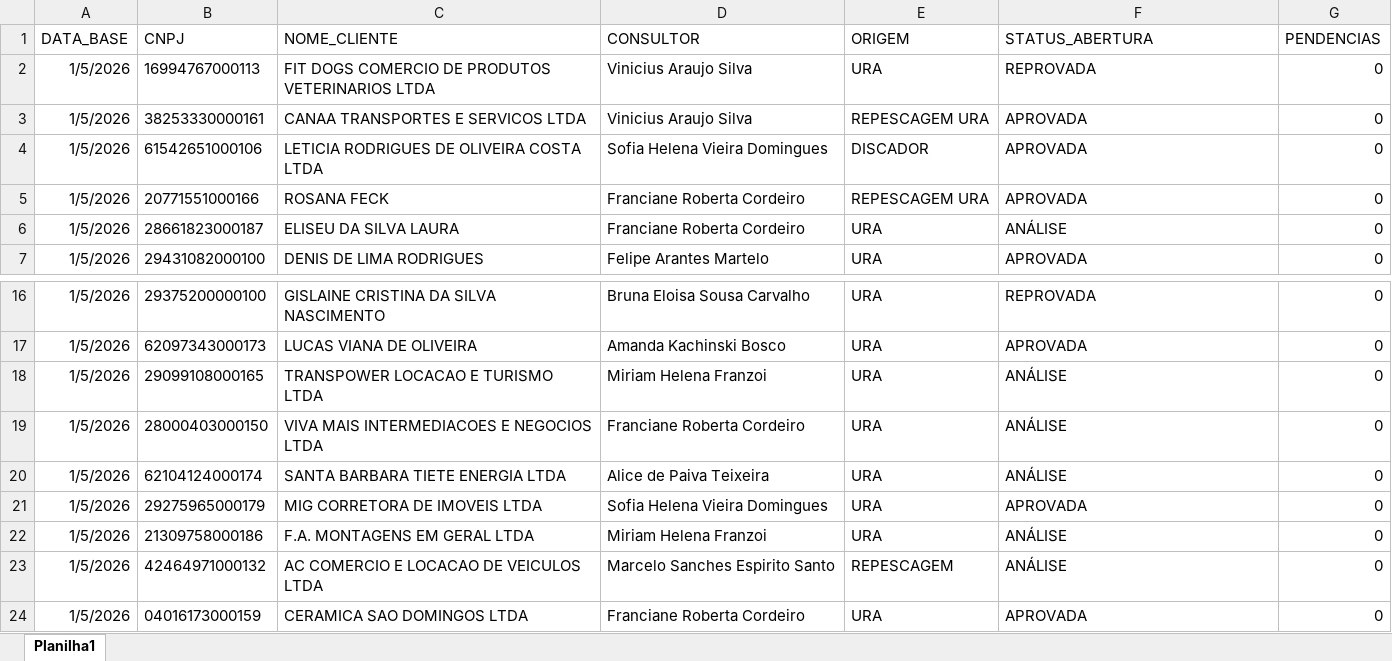
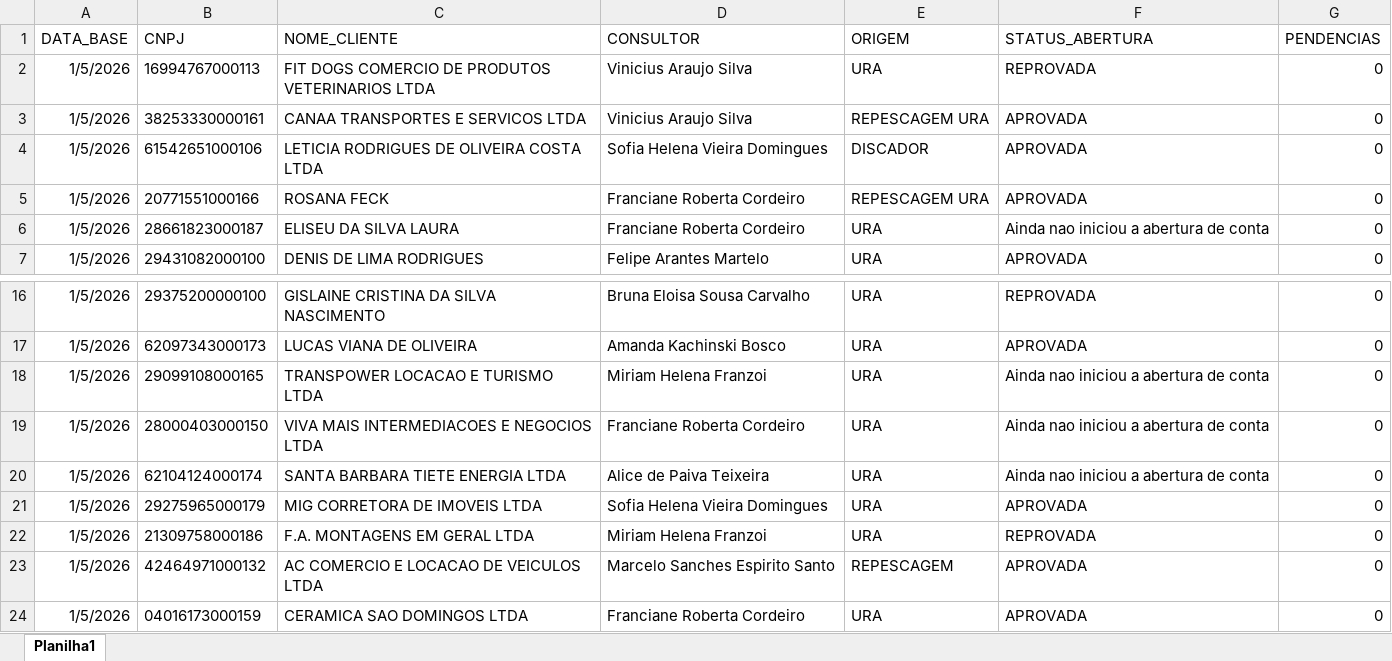
Before and after one commit to Augusto05/atlas, an Excel workbook: first-atlas/producao_2026-01.xlsx, sheet Planilha1, drawn as a sheet; only a part is shown, gaps mark what is left out; values as stored, in another font and other column widths than the file's, no borders; the diff covers the shown part only; the diff names each change by its address in the sheet, - before the commit and + after, or states it on an @@ line.

```diff
--- a/first-atlas/producao_2026-01.xlsx (sheet Planilha1)
+++ b/first-atlas/producao_2026-01.xlsx (sheet Planilha1)
-F6 (STATUS_ABERTURA): ANÁLISE
+F6 (STATUS_ABERTURA): Ainda nao iniciou a abertura de conta
-F18:F20 (STATUS_ABERTURA): ANÁLISE
+F18:F20 (STATUS_ABERTURA): Ainda nao iniciou a abertura de conta
-F22 (STATUS_ABERTURA): ANÁLISE
+F22 (STATUS_ABERTURA): REPROVADA
-F23 (STATUS_ABERTURA): ANÁLISE
+F23 (STATUS_ABERTURA): APROVADA
```
Also changed, not shown: 109 added rows and 3 edited cells elsewhere in this sheet, first-atlas/balde_2025-11.xlsx.
